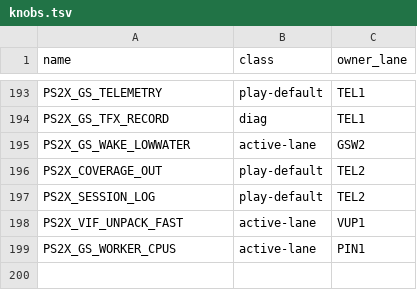
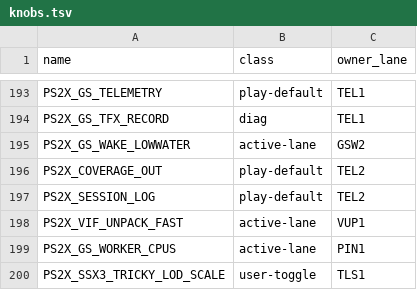
Before and after one commit to brad-richardson/PS2Recomp, a TSV file: tools/ssx3/knobs.tsv, drawn as a sheet; only a part is shown, gaps mark what is left out; the diff names each change by its address in the sheet, - before the commit and + after, or states it on an @@ line.

Commit message:
[TLS1] Tricky-only draw-distance scale PS2X_SSX3_TRICKY_LOD_SCALE
Same range/refusal rules as LOD1; applies in the projection-set wrapper
only on Tricky courses (course modes armed + modeCurrent != 0) and wins
over LOD_SCALE there. One-shot [ssx3-lod] applied log; selectScale unit
tests; knob registry + curated dump list.

Orchestrated-By: Muse Code

```diff
--- a/tools/ssx3/knobs.tsv
+++ b/tools/ssx3/knobs.tsv
+row 200: PS2X_SSX3_TRICKY_LOD_SCALE | user-toggle | TLS1
```
Also changed, not shown: 4 other files.
